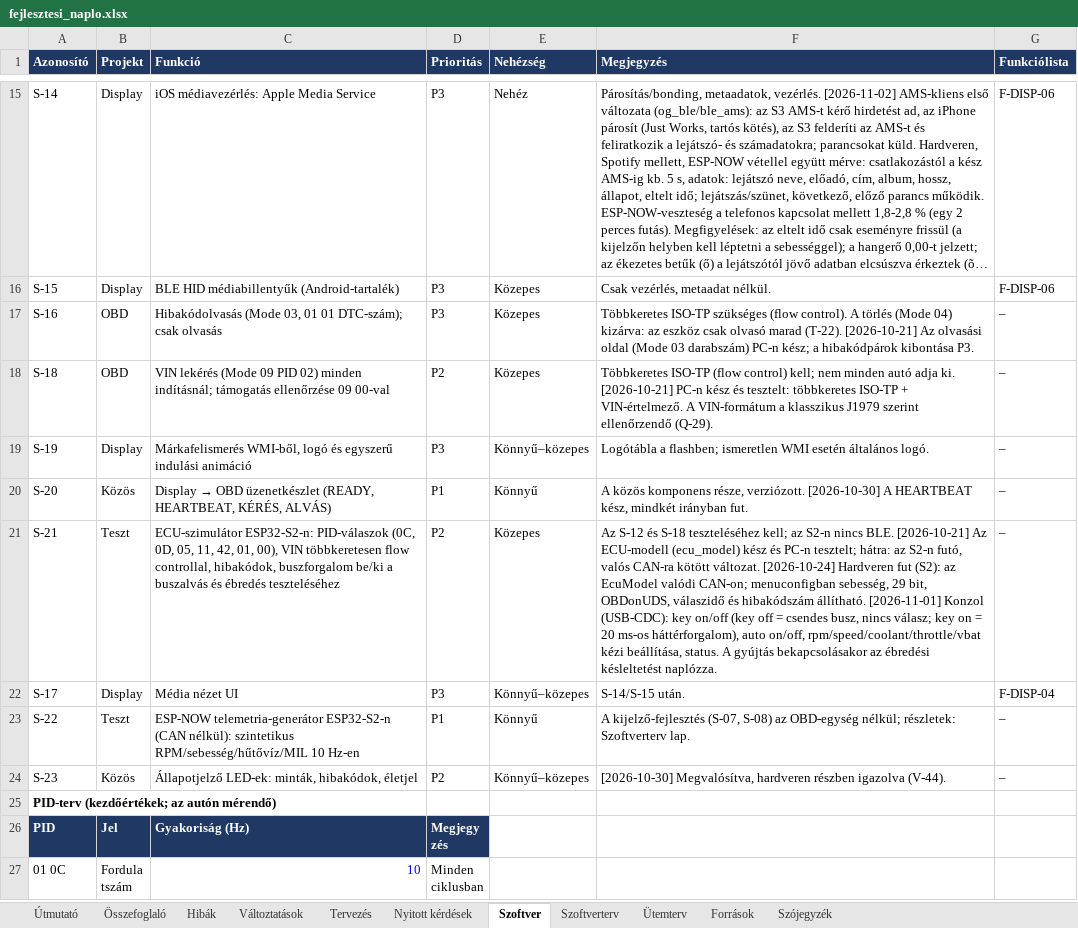
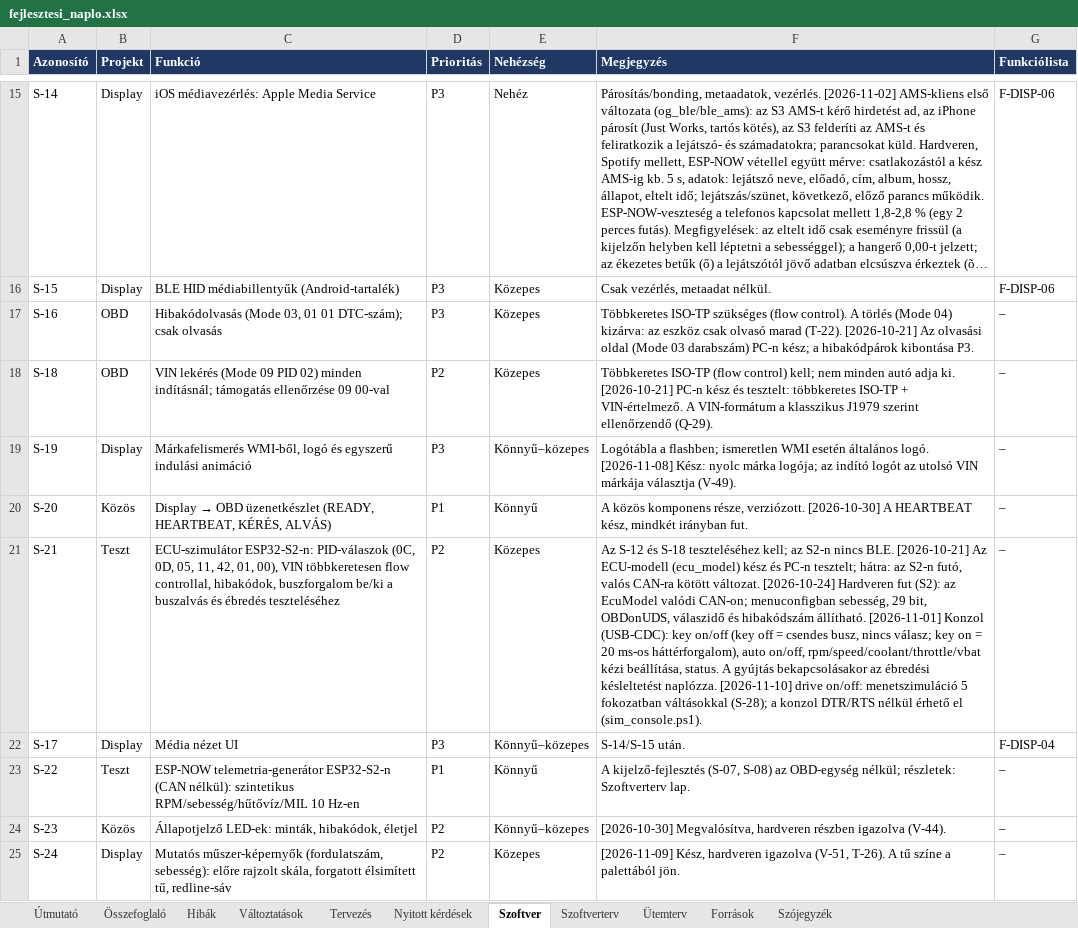
Before and after one commit to Turboblider55/Project_OpenGauge, an Excel workbook: docs/fejlesztesi_naplo.xlsx, sheet Szoftver, drawn as a sheet; only a part is shown, gaps mark what is left out; the shorter side is filled out with more unchanged rows; long unchanged cells end in …; values as stored, in another font and other column widths than the file's, no borders; the diff covers the shown part only; the diff names each change by its address in the sheet, - before the commit and + after, or states it on an @@ line.

```diff
--- a/docs/fejlesztesi_naplo.xlsx (sheet Szoftver)
+++ b/docs/fejlesztesi_naplo.xlsx (sheet Szoftver)
-F19 (Megjegyzés): …általános logó.
+F19 (Megjegyzés): …általános logó. [2026-11-08] Kész: nyolc márka logója; az indító logót az utolsó VIN márkája választja (V-49).
-F21 (Megjegyzés): …késleltetést naplózza.
+F21 (Megjegyzés): …késleltetést naplózza. [2026-11-10] drive on/off: menetszimuláció 5 fokozatban váltásokkal (S-28); a konzol DTR/RTS nélkül érhető el (sim_console.ps1).
+row 25: S-24 | Display | Mutatós műszer-képernyők (fordulatszám, sebesség): előre rajzolt skála, forgatott élsimített tű, redline-sáv | P2 | Közepes | [2026-11-09] Kész, hardveren igazolva (V-51, T-26). A tű színe a palettából jön. | –
```
Also changed, not shown: 6 added rows and 5 edited cells elsewhere in this sheet, sheet Változtatások, sheet Hibák, sheet Tervezés, sheet Szoftverterv, sheet Nyitott kérdések, sheet Ütemterv, 1 more sheet, 5 other files.
